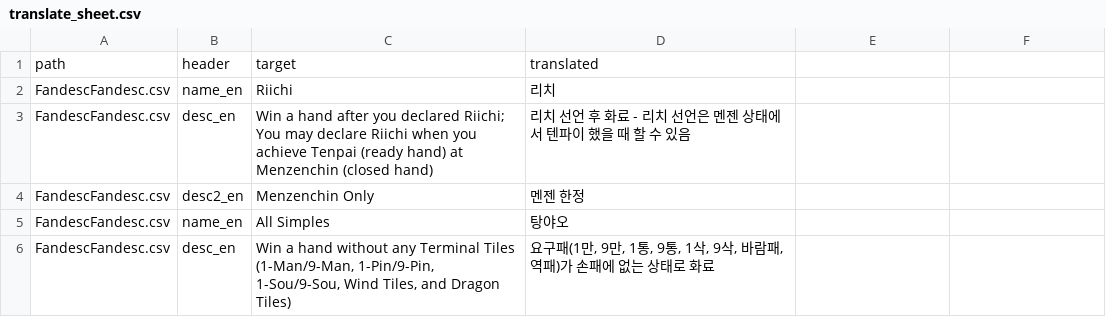
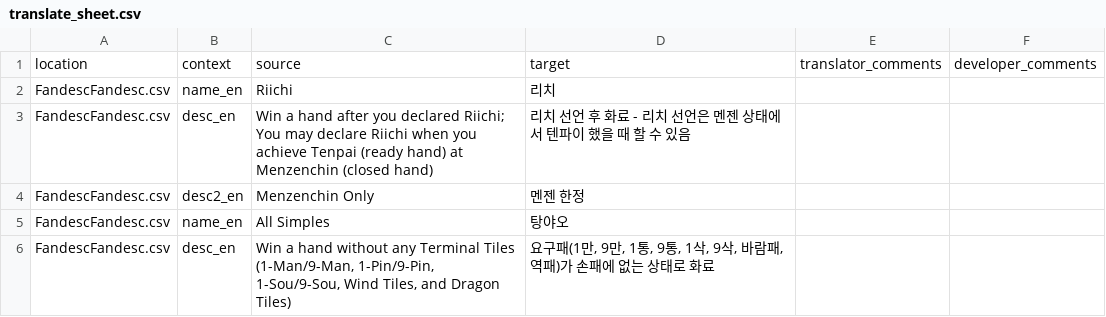
Before and after one commit to yf-dev/majsoul-plus-korean, a CSV file: data/translation/translate_sheet.csv, drawn as a sheet; only a part is shown; removed rows and columns are numbered as before the commit, all else as after; the diff names each change by its address in the sheet, - before the commit and + after, or states it on an @@ line.

Commit message:
Change header for csv files

```diff
--- a/data/translation/translate_sheet.csv
+++ b/data/translation/translate_sheet.csv
-row 1: path | header | target | translated
+row 1: location | context | source | target | translator_comments | developer_comments
```
Also changed, not shown: data/translation/translate_json.csv, 5 other files.
